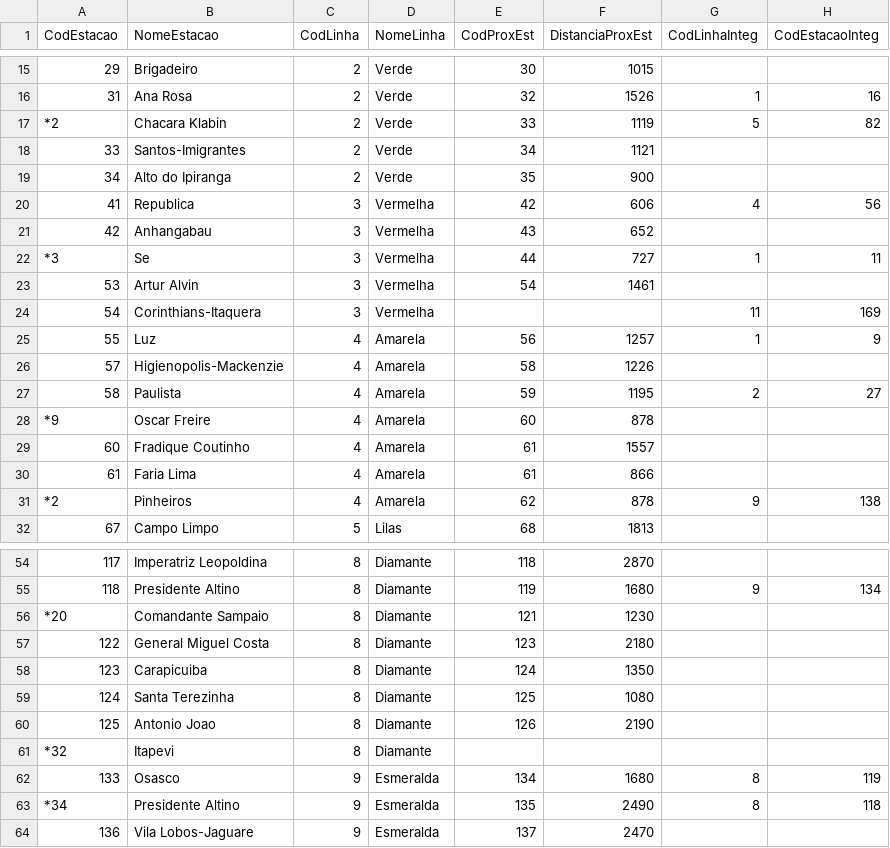
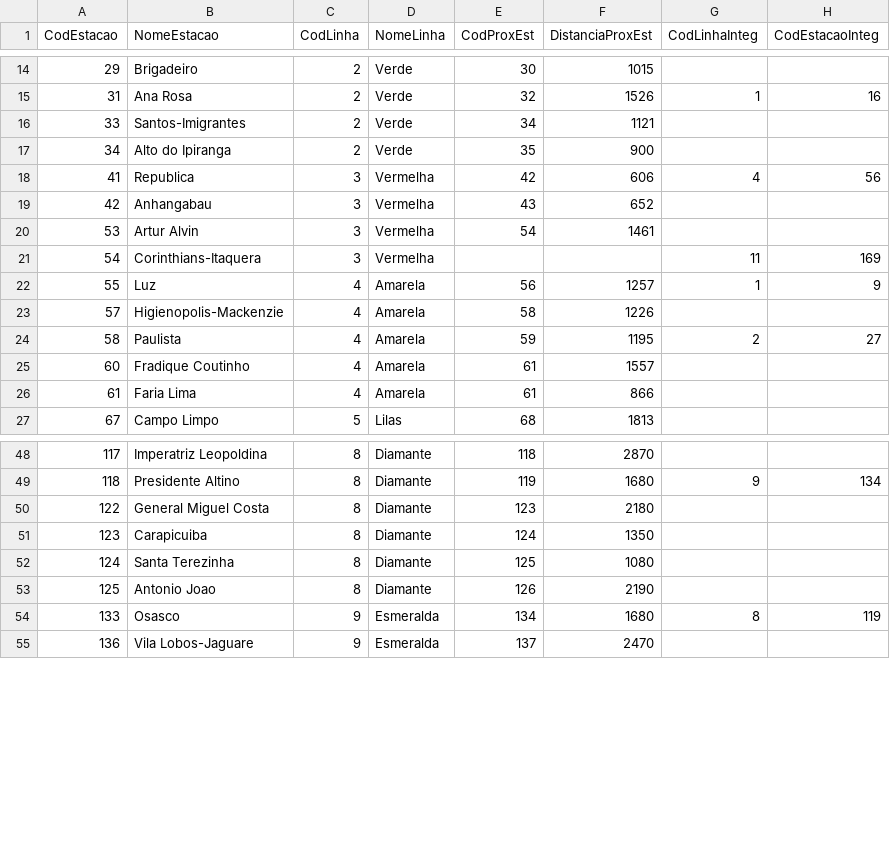
Before and after one commit to Float07/ed3-trab1, a CSV file: bins/estacao3.csv, drawn as a sheet; only a part is shown, gaps mark what is left out; the diff covers the shown part only.

```diff
--- a/bins/estacao3.csv
+++ b/bins/estacao3.csv
@@ -16,3 +15,2 @@ CodEstacao,NomeEstacao,CodLinha,NomeLinha,CodProxEst,DistanciaProxEst,CodLinhaIn
 31,Ana Rosa,2,Verde,32,1526,1,16
-*2,Chacara Klabin,2,Verde,33,1119,5,82
 33,Santos-Imigrantes,2,Verde,34,1121,,
@@ -21,3 +19,2 @@ CodEstacao,NomeEstacao,CodLinha,NomeLinha,CodProxEst,DistanciaProxEst,CodLinhaIn
 42,Anhangabau,3,Vermelha,43,652,,
-*3,Se,3,Vermelha,44,727,1,11
 53,Artur Alvin,3,Vermelha,54,1461,,
@@ -27,6 +24,4 @@ CodEstacao,NomeEstacao,CodLinha,NomeLinha,CodProxEst,DistanciaProxEst,CodLinhaIn
 58,Paulista,4,Amarela,59,1195,2,27
-*9,Oscar Freire,4,Amarela,60,878,,
 60,Fradique Coutinho,4,Amarela,61,1557,,
 61,Faria Lima,4,Amarela,61,866,,
-*2,Pinheiros,4,Amarela,62,878,9,138
 67,Campo Limpo,5,Lilas,68,1813,,
@@ -55,3 +49,2 @@ CodEstacao,NomeEstacao,CodLinha,NomeLinha,CodProxEst,DistanciaProxEst,CodLinhaIn
 118,Presidente Altino,8,Diamante,119,1680,9,134
-*20,Comandante Sampaio,8,Diamante,121,1230,,
 122,General Miguel Costa,8,Diamante,123,2180,,
@@ -60,5 +53,3 @@ CodEstacao,NomeEstacao,CodLinha,NomeLinha,CodProxEst,DistanciaProxEst,CodLinhaIn
 125,Antonio Joao,8,Diamante,126,2190,,
-*32,Itapevi,8,Diamante,,,,
 133,Osasco,9,Esmeralda,134,1680,8,119
-*34,Presidente Altino,9,Esmeralda,135,2490,8,118
 136,Vila Lobos-Jaguare,9,Esmeralda,137,2470,,
```
Also changed, not shown: 8 removed rows elsewhere in this file, bins/estacao4.csv, 1 other file.
